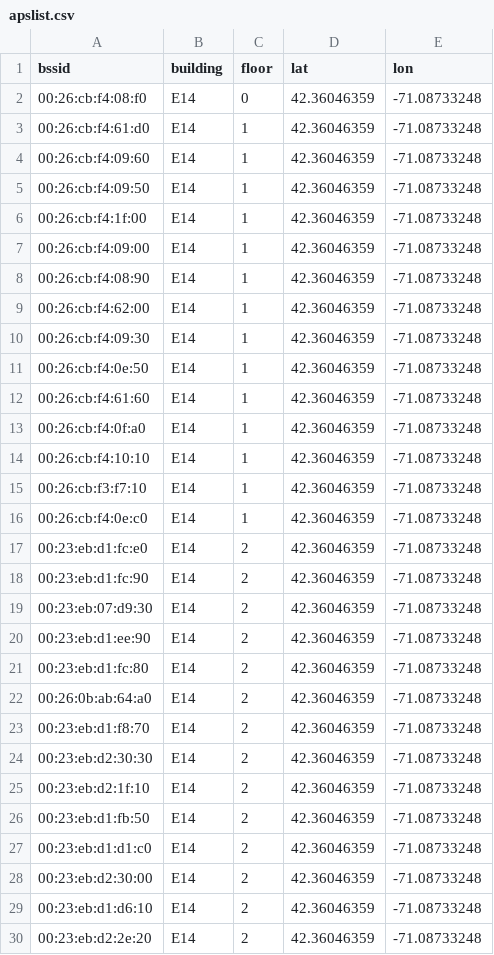
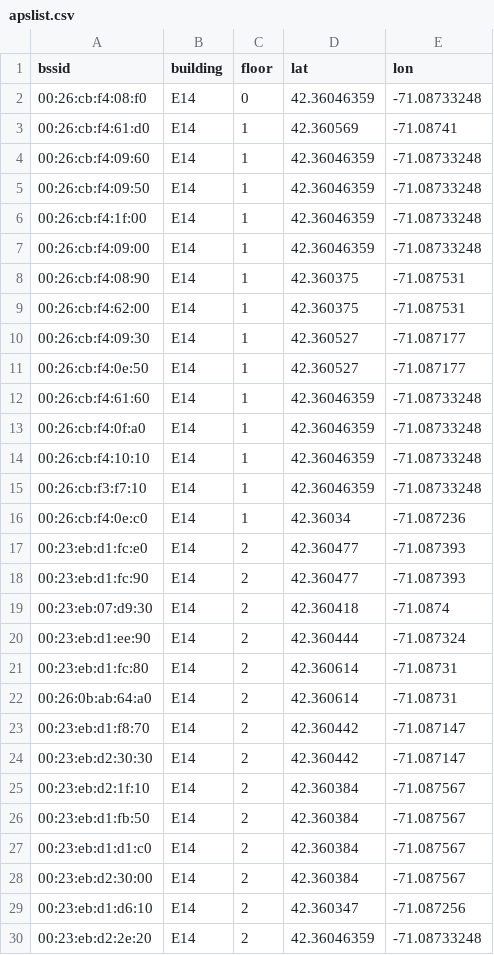
Before and after one commit to saifelse/Ptolemy, a CSV file: Ptolemy/res/raw/apslist.csv, drawn as a sheet; only a part is shown; the diff covers the shown part only.

```diff
--- a/Ptolemy/res/raw/apslist.csv
+++ b/Ptolemy/res/raw/apslist.csv
@@ -2,3 +2,3 @@ bssid, building, floor, lat, lon
 00:26:cb:f4:08:f0,E14,0,42.36046359,-71.08733248
-00:26:cb:f4:61:d0,E14,1,42.36046359,-71.08733248
+00:26:cb:f4:61:d0,E14,1,42.360569,-71.08741
 00:26:cb:f4:09:60,E14,1,42.36046359,-71.08733248
@@ -7,6 +7,6 @@ bssid, building, floor, lat, lon
 00:26:cb:f4:09:00,E14,1,42.36046359,-71.08733248
-00:26:cb:f4:08:90,E14,1,42.36046359,-71.08733248
-00:26:cb:f4:62:00,E14,1,42.36046359,-71.08733248
-00:26:cb:f4:09:30,E14,1,42.36046359,-71.08733248
-00:26:cb:f4:0e:50,E14,1,42.36046359,-71.08733248
+00:26:cb:f4:08:90,E14,1,42.360375,-71.087531
+00:26:cb:f4:62:00,E14,1,42.360375,-71.087531
+00:26:cb:f4:09:30,E14,1,42.360527,-71.087177
+00:26:cb:f4:0e:50,E14,1,42.360527,-71.087177
 00:26:cb:f4:61:60,E14,1,42.36046359,-71.08733248
@@ -15,16 +15,16 @@ bssid, building, floor, lat, lon
 00:26:cb:f3:f7:10,E14,1,42.36046359,-71.08733248
-00:26:cb:f4:0e:c0,E14,1,42.36046359,-71.08733248
-00:23:eb:d1:fc:e0,E14,2,42.36046359,-71.08733248
-00:23:eb:d1:fc:90,E14,2,42.36046359,-71.08733248
-00:23:eb:07:d9:30,E14,2,42.36046359,-71.08733248
-00:23:eb:d1:ee:90,E14,2,42.36046359,-71.08733248
-00:23:eb:d1:fc:80,E14,2,42.36046359,-71.08733248
-00:26:0b:ab:64:a0,E14,2,42.36046359,-71.08733248
-00:23:eb:d1:f8:70,E14,2,42.36046359,-71.08733248
-00:23:eb:d2:30:30,E14,2,42.36046359,-71.08733248
-00:23:eb:d2:1f:10,E14,2,42.36046359,-71.08733248
-00:23:eb:d1:fb:50,E14,2,42.36046359,-71.08733248
-00:23:eb:d1:d1:c0,E14,2,42.36046359,-71.08733248
-00:23:eb:d2:30:00,E14,2,42.36046359,-71.08733248
-00:23:eb:d1:d6:10,E14,2,42.36046359,-71.08733248
+00:26:cb:f4:0e:c0,E14,1,42.36034,-71.087236
+00:23:eb:d1:fc:e0,E14,2,42.360477,-71.087393
+00:23:eb:d1:fc:90,E14,2,42.360477,-71.087393
+00:23:eb:07:d9:30,E14,2,42.360418,-71.0874
+00:23:eb:d1:ee:90,E14,2,42.360444,-71.087324
+00:23:eb:d1:fc:80,E14,2,42.360614,-71.08731
+00:26:0b:ab:64:a0,E14,2,42.360614,-71.08731
+00:23:eb:d1:f8:70,E14,2,42.360442,-71.087147
+00:23:eb:d2:30:30,E14,2,42.360442,-71.087147
+00:23:eb:d2:1f:10,E14,2,42.360384,-71.087567
+00:23:eb:d1:fb:50,E14,2,42.360384,-71.087567
+00:23:eb:d1:d1:c0,E14,2,42.360384,-71.087567
+00:23:eb:d2:30:00,E14,2,42.360384,-71.087567
+00:23:eb:d1:d6:10,E14,2,42.360347,-71.087256
 00:23:eb:d2:2e:20,E14,2,42.36046359,-71.08733248
```
Also changed, not shown: 102 edited cells elsewhere in this file.
